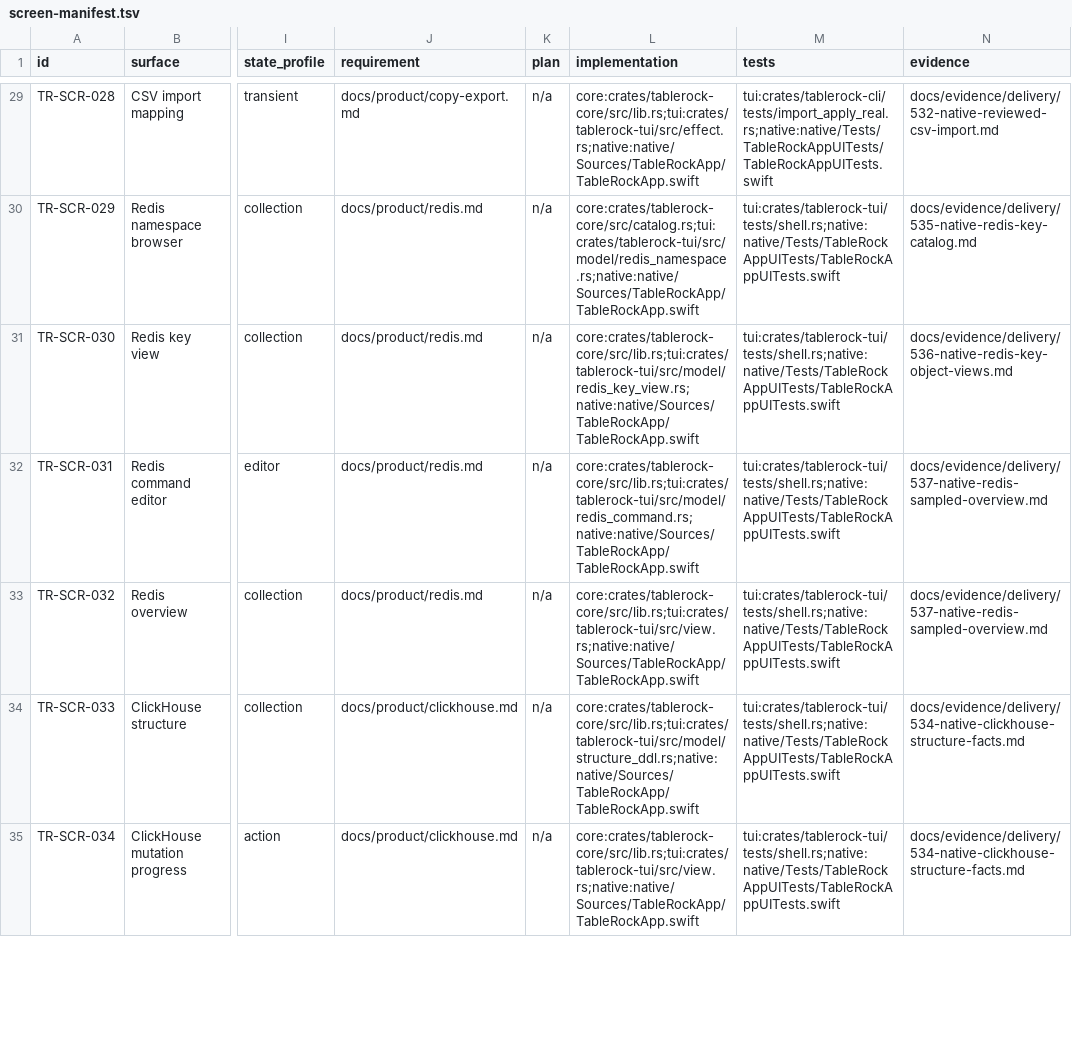
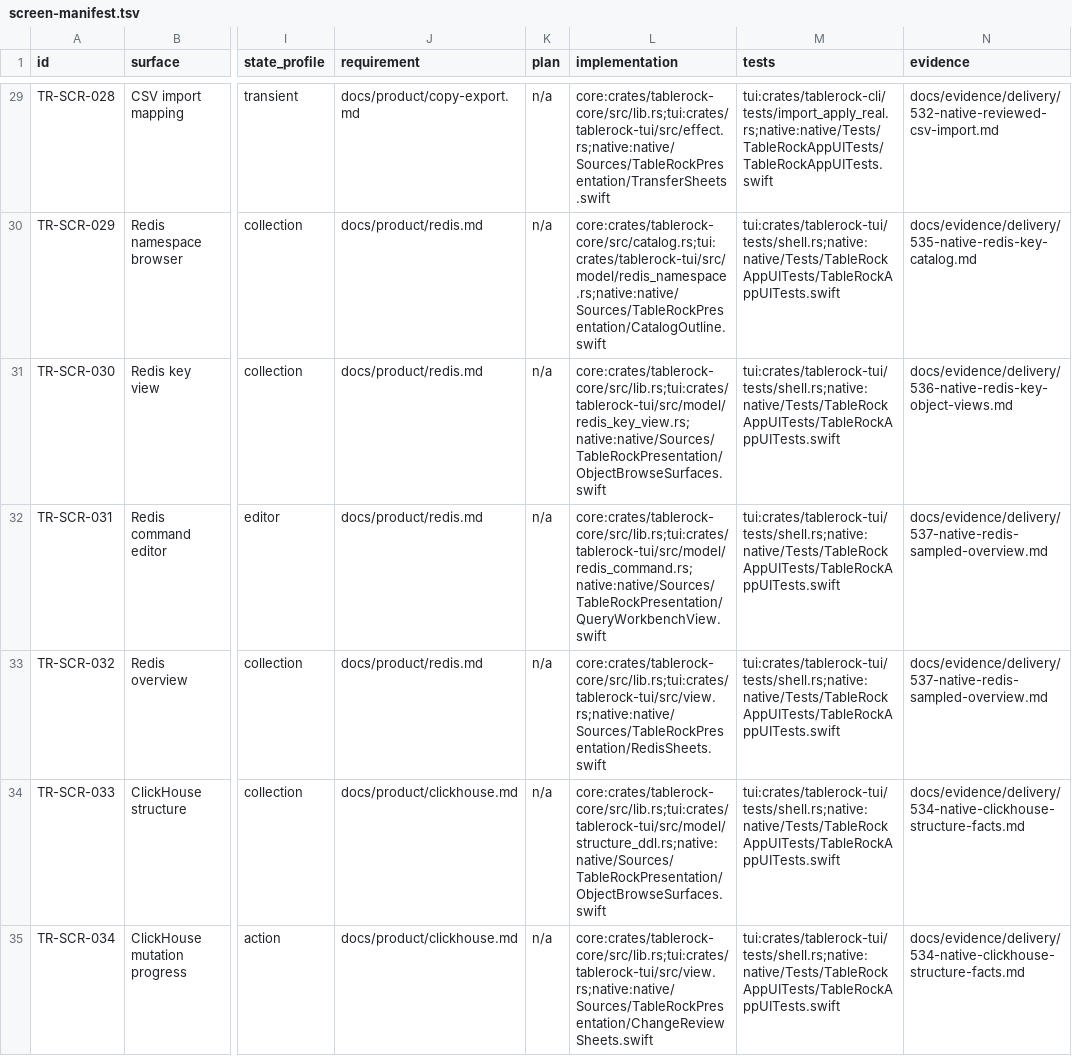
Before and after one commit to tailrocks/tablerock, a TSV file: docs/architecture/screen-manifest.tsv, drawn as a sheet; only a part is shown, gaps mark what is left out; the diff covers the shown part only; the diff names each change by its address in the sheet, - before the commit and + after, or states it on an @@ line.

```diff
--- a/docs/architecture/screen-manifest.tsv
+++ b/docs/architecture/screen-manifest.tsv
-L29 (implementation): core:crates/tablerock-core/src/lib.rs;tui:crates/tablerock-tui/src/effect.rs;native:native/Sources/TableRockApp/TableRockApp.swift
+L29 (implementation): core:crates/tablerock-core/src/lib.rs;tui:crates/tablerock-tui/src/effect.rs;native:native/Sources/TableRockPresentation/TransferSheets.swift
-L30 (implementation): core:crates/tablerock-core/src/catalog.rs;tui:crates/tablerock-tui/src/model/redis_namespace.rs;native:native/Sources/TableRockApp/TableRockApp.swift
+L30 (implementation): core:crates/tablerock-core/src/catalog.rs;tui:crates/tablerock-tui/src/model/redis_namespace.rs;native:native/Sources/TableRockPresentation/CatalogOutline.swift
-L31 (implementation): core:crates/tablerock-core/src/lib.rs;tui:crates/tablerock-tui/src/model/redis_key_view.rs;native:native/Sources/TableRockApp/TableRockApp.swift
+L31 (implementation): core:crates/tablerock-core/src/lib.rs;tui:crates/tablerock-tui/src/model/redis_key_view.rs;native:native/Sources/TableRockPresentation/ObjectBrowseSurfaces.swift
-L32 (implementation): core:crates/tablerock-core/src/lib.rs;tui:crates/tablerock-tui/src/model/redis_command.rs;native:native/Sources/TableRockApp/TableRockApp.swift
+L32 (implementation): core:crates/tablerock-core/src/lib.rs;tui:crates/tablerock-tui/src/model/redis_command.rs;native:native/Sources/TableRockPresentation/QueryWorkbenchView.swift
-L33 (implementation): core:crates/tablerock-core/src/lib.rs;tui:crates/tablerock-tui/src/view.rs;native:native/Sources/TableRockApp/TableRockApp.swift
+L33 (implementation): core:crates/tablerock-core/src/lib.rs;tui:crates/tablerock-tui/src/view.rs;native:native/Sources/TableRockPresentation/RedisSheets.swift
-L34 (implementation): core:crates/tablerock-core/src/lib.rs;tui:crates/tablerock-tui/src/model/structure_ddl.rs;native:native/Sources/TableRockApp/TableRockApp.swift
+L34 (implementation): core:crates/tablerock-core/src/lib.rs;tui:crates/tablerock-tui/src/model/structure_ddl.rs;native:native/Sources/TableRockPresentation/ObjectBrowseSurfaces.swift
-L35 (implementation): core:crates/tablerock-core/src/lib.rs;tui:crates/tablerock-tui/src/view.rs;native:native/Sources/TableRockApp/TableRockApp.swift
+L35 (implementation): core:crates/tablerock-core/src/lib.rs;tui:crates/tablerock-tui/src/view.rs;native:native/Sources/TableRockPresentation/ChangeReviewSheets.swift
```
Also changed, not shown: 50 edited cells elsewhere in this file.
